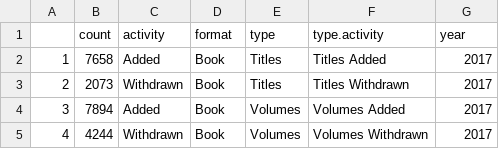
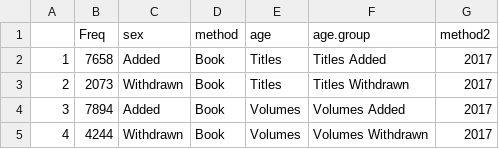
Before and after one commit to aglerum/catstats, a CSV file: data/catstats1718.csv, drawn as a sheet; only a part is shown; removed rows and columns are numbered as before the commit, all else as after; the diff names each change by its address in the sheet, - before the commit and + after, or states it on an @@ line.

Commit message:
Update catstats1718.csv
Changed headers to example csv to see if it would render with the original code.

```diff
--- a/data/catstats1718.csv
+++ b/data/catstats1718.csv
-row 1:  | count | activity | format | type | type.activity | year
+row 1:  | Freq | sex | method | age | age.group | method2
```
